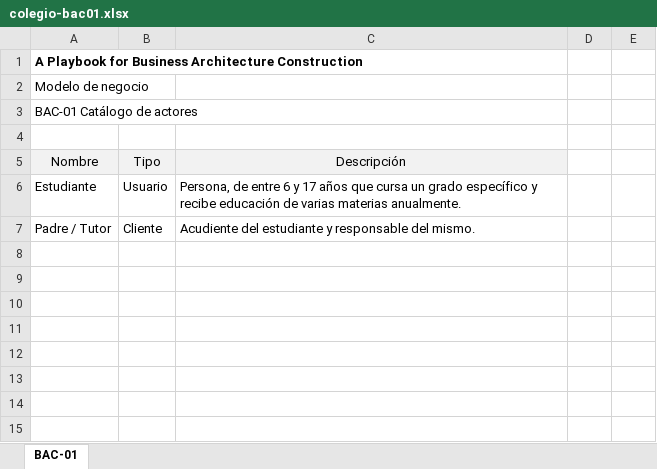
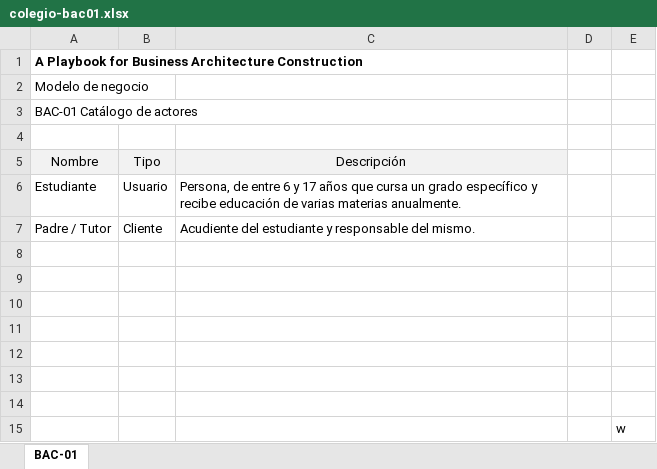
Before and after one commit to sergio-juandiego/arquiemp, an Excel workbook: HT-3/colegio-bac01.xlsx, sheet BAC-01, drawn as a sheet; values as stored, in another font and other column widths than the file's, no borders; the diff names each change by its address in the sheet, - before the commit and + after, or states it on an @@ line.

```diff
--- a/HT-3/colegio-bac01.xlsx (sheet BAC-01)
+++ b/HT-3/colegio-bac01.xlsx (sheet BAC-01)
+row 8: (empty)
+row 9: (empty)
+row 10: (empty)
+row 11: (empty)
+row 12: (empty)
+row 13: (empty)
+row 14: (empty)
+row 15:  |  |  |  | w
```
Also changed, not shown: HT-3/colegio-bac02.xlsx, 4 other files.
